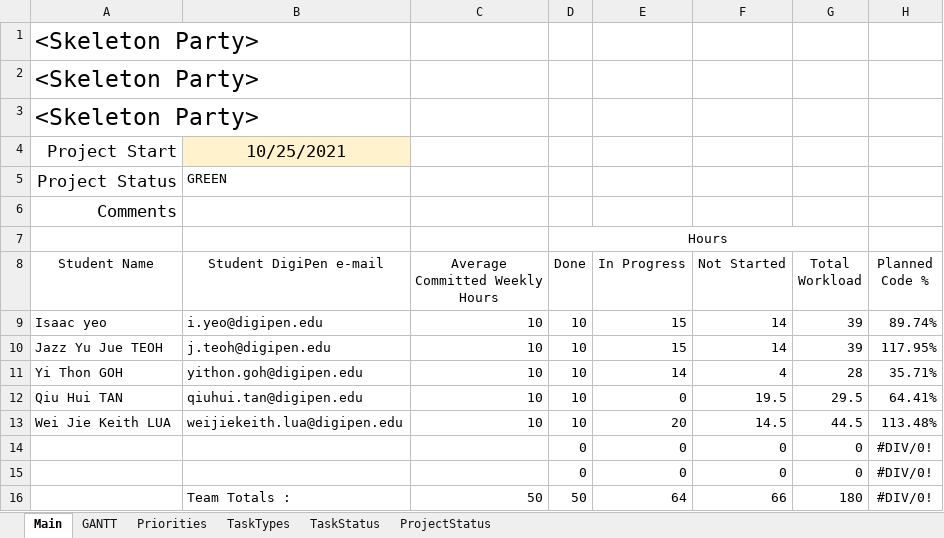
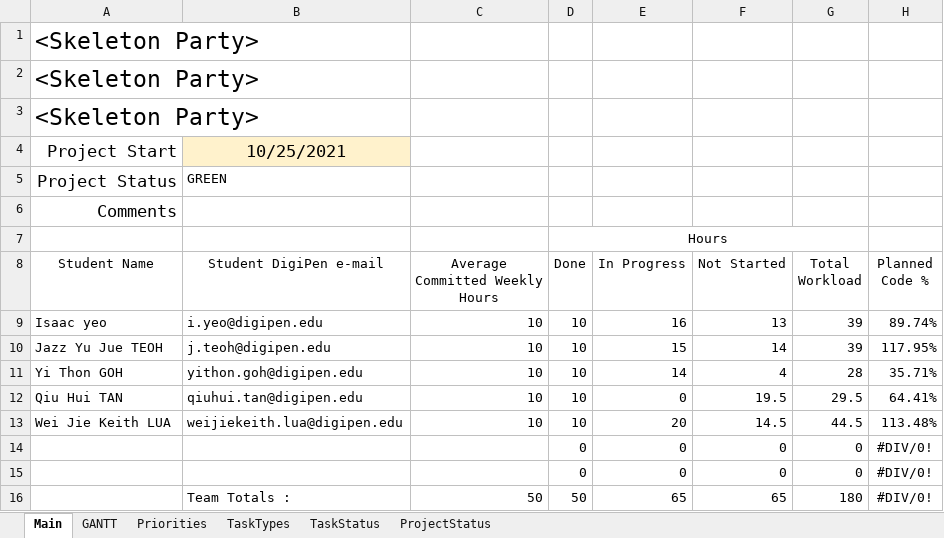
Before and after one commit to Hapemo/Skeleton-Party, an Excel workbook: Skeleton_Party_production_plan.xlsx, sheet Main, drawn as a sheet; only a part is shown; values as stored, in another font and other column widths than the file's, no borders; conditional formats and table styles not drawn; the diff names each change by its address in the sheet, - before the commit and + after, or states it on an @@ line.

```diff
--- a/Skeleton_Party_production_plan.xlsx (sheet Main)
+++ b/Skeleton_Party_production_plan.xlsx (sheet Main)
-E9 (In Progress): 15
+E9 (In Progress): 16
-F9 (Not Started): 14
+F9 (Not Started): 13
-E16 (In Progress): 64
+E16 (In Progress): 65
-F16 (Not Started): 66
+F16 (Not Started): 65
```
Also changed, not shown: sheet GANTT.
